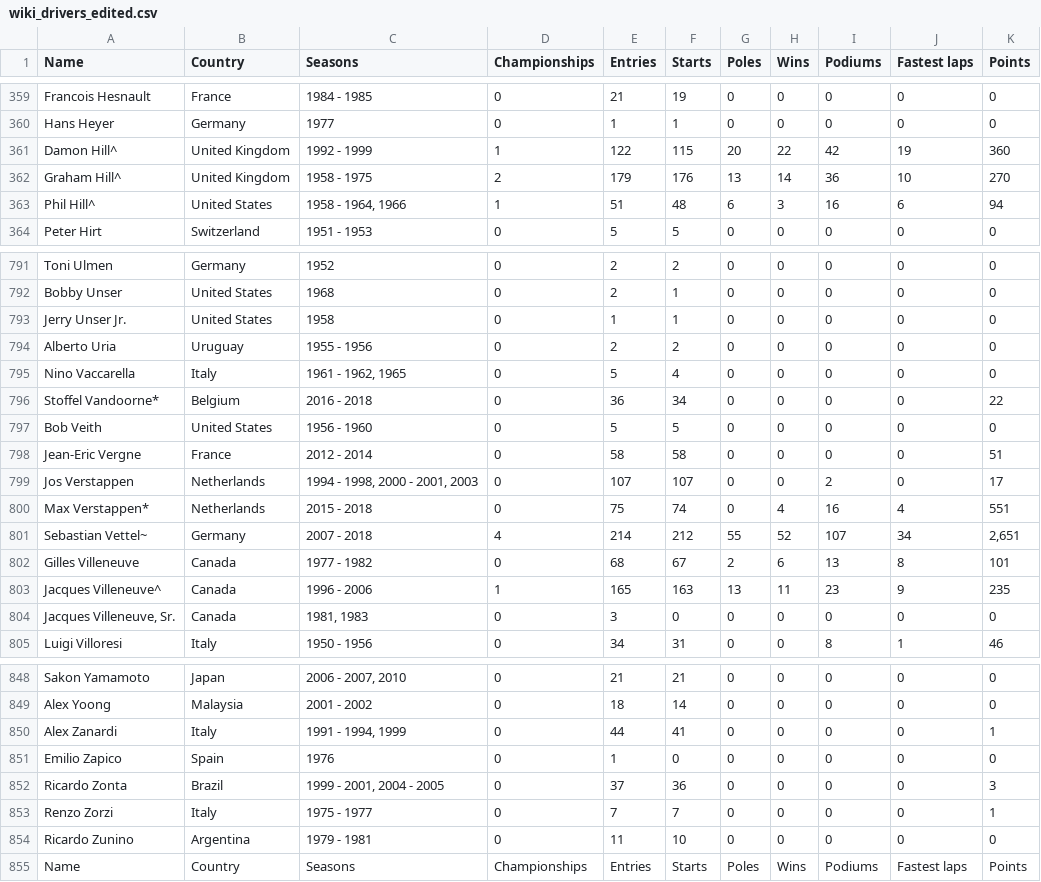
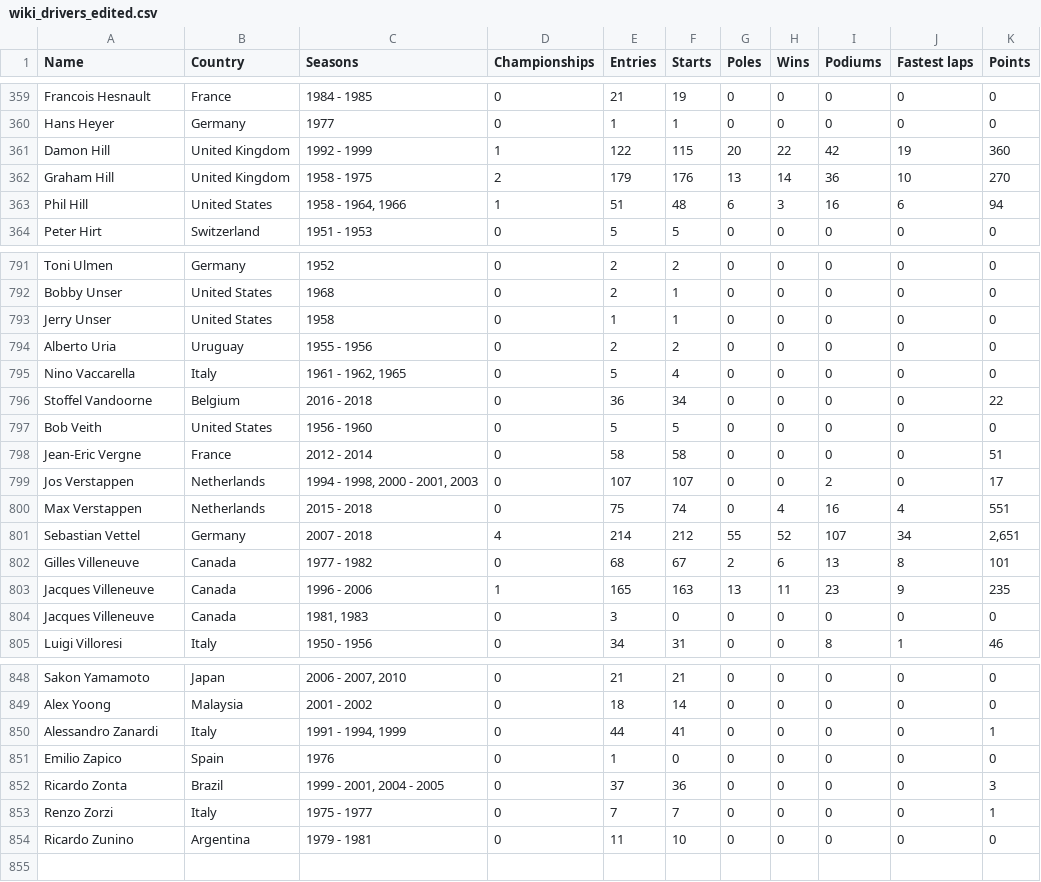
Before and after one commit to tomhirsh/AI_project_F1, a CSV file: formula_DB/wiki_drivers_edited.csv, drawn as a sheet; only a part is shown, gaps mark what is left out; the diff covers the shown part only.

Commit message:
fixed edited db

```diff
--- a/formula_DB/wiki_drivers_edited.csv
+++ b/formula_DB/wiki_drivers_edited.csv
@@ -360,5 +360,5 @@ Francois Hesnault,France,1984 - 1985,0,21,19,0,0,0,0,0
 Hans Heyer,Germany,1977,0,1,1,0,0,0,0,0
-Damon Hill^,United Kingdom,1992 - 1999,1,122,115,20,22,42,19,360
-Graham Hill^,United Kingdom,1958 - 1975,2,179,176,13,14,36,10,270
-Phil Hill^,United States,"1958 - 1964, 1966",1,51,48,6,3,16,6,94
+Damon Hill,United Kingdom,1992 - 1999,1,122,115,20,22,42,19,360
+Graham Hill,United Kingdom,1958 - 1975,2,179,176,13,14,36,10,270
+Phil Hill,United States,"1958 - 1964, 1966",1,51,48,6,3,16,6,94
 Peter Hirt,Switzerland,1951 - 1953,0,5,5,0,0,0,0,0
@@ -792,6 +792,6 @@ Toni Ulmen,Germany,1952,0,2,2,0,0,0,0,0
 Bobby Unser,United States,1968,0,2,1,0,0,0,0,0
-Jerry Unser Jr.,United States,1958,0,1,1,0,0,0,0,0
+Jerry Unser,United States,1958,0,1,1,0,0,0,0,0
 Alberto Uria,Uruguay,1955 - 1956,0,2,2,0,0,0,0,0
 Nino Vaccarella,Italy,"1961 - 1962, 1965",0,5,4,0,0,0,0,0
-Stoffel Vandoorne*,Belgium,2016 - 2018,0,36,34,0,0,0,0,22
+Stoffel Vandoorne,Belgium,2016 - 2018,0,36,34,0,0,0,0,22
 Bob Veith,United States,1956 - 1960,0,5,5,0,0,0,0,0
@@ -799,7 +799,7 @@ Jean-Eric Vergne,France,2012 - 2014,0,58,58,0,0,0,0,51
 Jos Verstappen,Netherlands,"1994 - 1998, 2000 - 2001, 2003",0,107,107,0,0,2,0,17
-Max Verstappen*,Netherlands,2015 - 2018,0,75,74,0,4,16,4,551
-Sebastian Vettel~,Germany,2007 - 2018,4,214,212,55,52,107,34,"2,651"
+Max Verstappen,Netherlands,2015 - 2018,0,75,74,0,4,16,4,551
+Sebastian Vettel,Germany,2007 - 2018,4,214,212,55,52,107,34,"2,651"
 Gilles Villeneuve,Canada,1977 - 1982,0,68,67,2,6,13,8,101
-Jacques Villeneuve^,Canada,1996 - 2006,1,165,163,13,11,23,9,235
-"Jacques Villeneuve, Sr.",Canada,"1981, 1983",0,3,0,0,0,0,0,0
+Jacques Villeneuve,Canada,1996 - 2006,1,165,163,13,11,23,9,235
+Jacques Villeneuve,Canada,"1981, 1983",0,3,0,0,0,0,0,0
 Luigi Villoresi,Italy,1950 - 1956,0,34,31,0,0,8,1,46
@@ -849,3 +849,3 @@ Sakon Yamamoto,Japan,"2006 - 2007, 2010",0,21,21,0,0,0,0,0
 Alex Yoong,Malaysia,2001 - 2002,0,18,14,0,0,0,0,0
-Alex Zanardi,Italy,"1991 - 1994, 1999",0,44,41,0,0,0,0,1
+Alessandro Zanardi,Italy,"1991 - 1994, 1999",0,44,41,0,0,0,0,1
 Emilio Zapico,Spain,1976,0,1,0,0,0,0,0,0
@@ -854,2 +854 @@ Renzo Zorzi,Italy,1975 - 1977,0,7,7,0,0,0,0,1
 Ricardo Zunino,Argentina,1979 - 1981,0,11,10,0,0,0,0,0
-Name,Country,Seasons,Championships,Entries,Starts,Poles,Wins,Podiums,Fastest laps,Points
```
Also changed, not shown: 93 edited cells elsewhere in this file, formula_DB/drivers_edited.csv, 1 other file.
